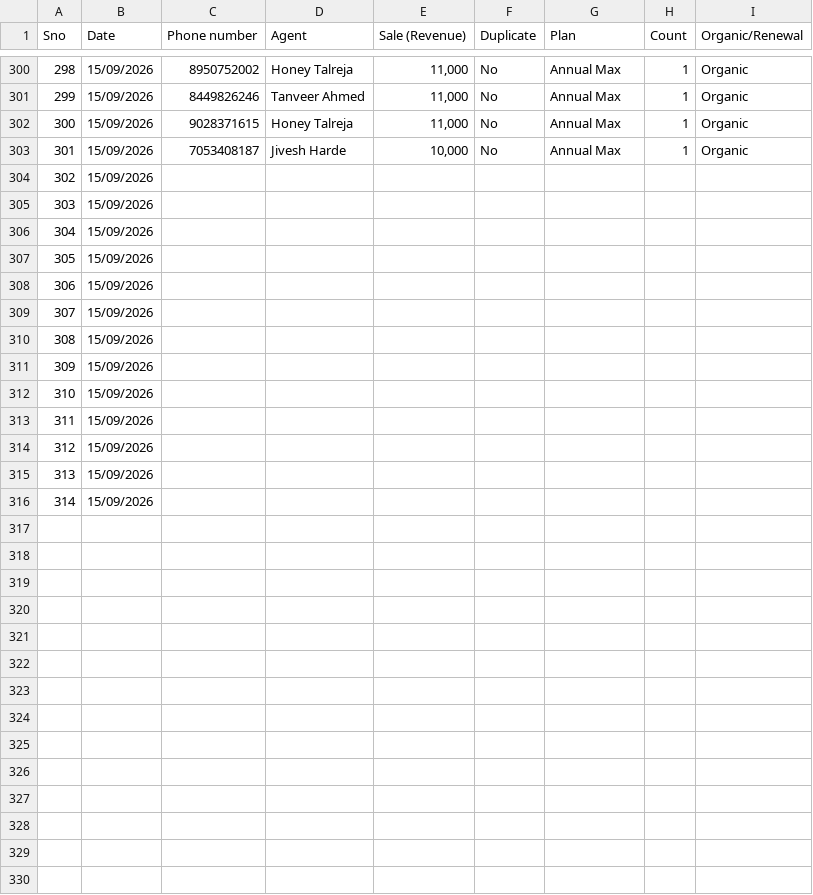
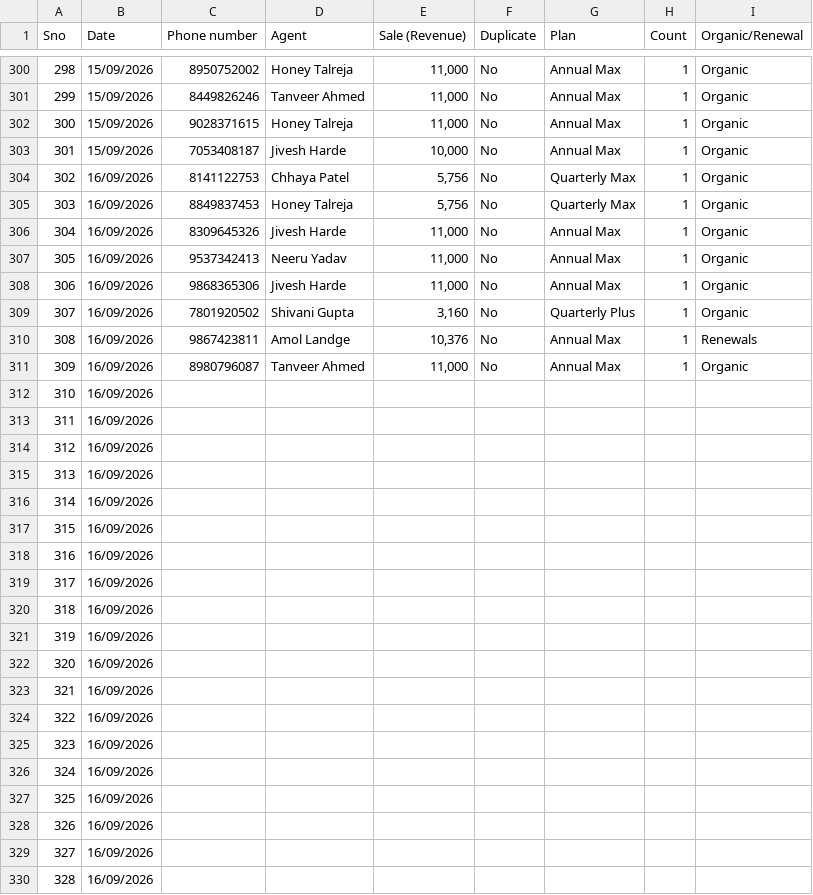
Before and after one commit to Amankr0402/Daily-Sales-Revenue-Report, a CSV file: data/secondary_sales_sheet.csv, drawn as a sheet; only a part is shown, gaps mark what is left out; addresses are those after the commit; the diff covers the shown part only; the diff names each change by its address in the sheet, - before the commit and + after, or states it on an @@ line.

```diff
--- a/data/secondary_sales_sheet.csv
+++ b/data/secondary_sales_sheet.csv
+row 304: 302 | 16/09/2026 | 8141122753 | Chhaya Patel | 5,756 | No | Quarterly Max | 1 | Organic
+row 305: 303 | 16/09/2026 | 8849837453 | Honey Talreja | 5,756 | No | Quarterly Max | 1 | Organic
+row 306: 304 | 16/09/2026 | 8309645326 | Jivesh Harde | 11,000 | No | Annual Max | 1 | Organic
+row 307: 305 | 16/09/2026 | 9537342413 | Neeru Yadav | 11,000 | No | Annual Max | 1 | Organic
+row 308: 306 | 16/09/2026 | 9868365306 | Jivesh Harde | 11,000 | No | Annual Max | 1 | Organic
+row 309: 307 | 16/09/2026 | 7801920502 | Shivani Gupta | 3,160 | No | Quarterly Plus | 1 | Organic
+row 310: 308 | 16/09/2026 | 9867423811 | Amol Landge | 10,376 | No | Annual Max | 1 | Renewals
+row 311: 309 | 16/09/2026 | 8980796087 | Tanveer Ahmed | 11,000 | No | Annual Max | 1 | Organic
@@ column A (Sno) renumbered between rows 312 and 324 @@
-B312:B324 (Date): 15/09/2026
+B312:B324 (Date): 16/09/2026
+row 325: 323 | 16/09/2026
+row 326: 324 | 16/09/2026
+row 327: 325 | 16/09/2026
+row 328: 326 | 16/09/2026
+row 329: 327 | 16/09/2026
+row 330: 328 | 16/09/2026
```
Also changed, not shown: 1 added row and 1 removed row elsewhere in this file, data/refunds.csv, data/subs_expired_7d_details.csv, 21 other files.
